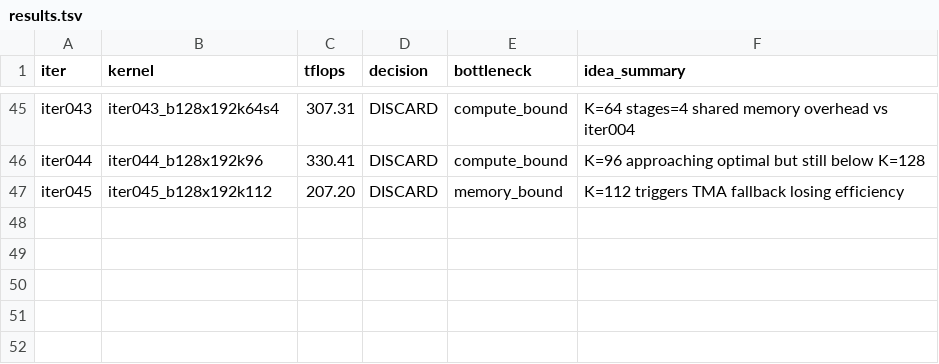
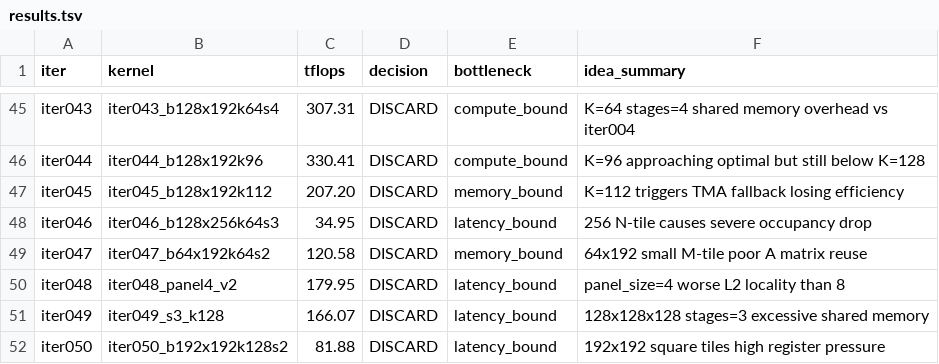
Before and after one commit to codes1gn/croqtile-tuner, a TSV file: tuning/sm90_NVIDIA_H800_PCIe/tilelang/logs/matmul_f16fp32_16384x16384x16384/opus-4/results.tsv, drawn as a sheet; only a part is shown, gaps mark what is left out.

```diff
--- a/tuning/sm90_NVIDIA_H800_PCIe/tilelang/logs/matmul_f16fp32_16384x16384x16384/opus-4/results.tsv
+++ b/tuning/sm90_NVIDIA_H800_PCIe/tilelang/logs/matmul_f16fp32_16384x16384x16384/opus-4/results.tsv
@@ -47 +47,6 @@ iter044	iter044_b128x192k96	330.41	DISCARD	compute_bound	K=96 approaching optima
 iter045	iter045_b128x192k112	207.20	DISCARD	memory_bound	K=112 triggers TMA fallback losing efficiency
+iter046	iter046_b128x256k64s3	34.95	DISCARD	latency_bound	256 N-tile causes severe occupancy drop
+iter047	iter047_b64x192k64s2	120.58	DISCARD	memory_bound	64x192 small M-tile poor A matrix reuse
+iter048	iter048_panel4_v2	179.95	DISCARD	latency_bound	panel_size=4 worse L2 locality than 8
+iter049	iter049_s3_k128	166.07	DISCARD	latency_bound	128x128x128 stages=3 excessive shared memory
+iter050	iter050_b192x192k128s2	81.88	DISCARD	latency_bound	192x192 square tiles high register pressure
```
Also changed, not shown: tuning/sm90_NVIDIA_H800_PCIe/helion/logs/blockscale_gemm_e4m3fp16fp32_8192x8192x8192/opus-4/results.tsv, tuning/sm90_NVIDIA_H800_PCIe/tilelang/logs/matmul_f16fp32_16416x16416x16416/claude-opus-4/results.tsv, 22 other files.
